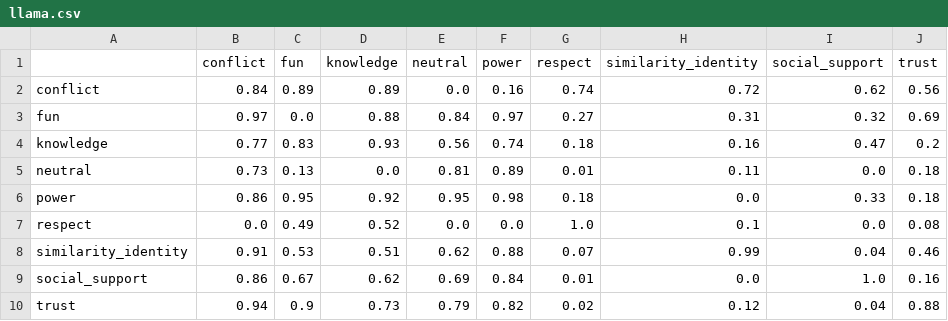
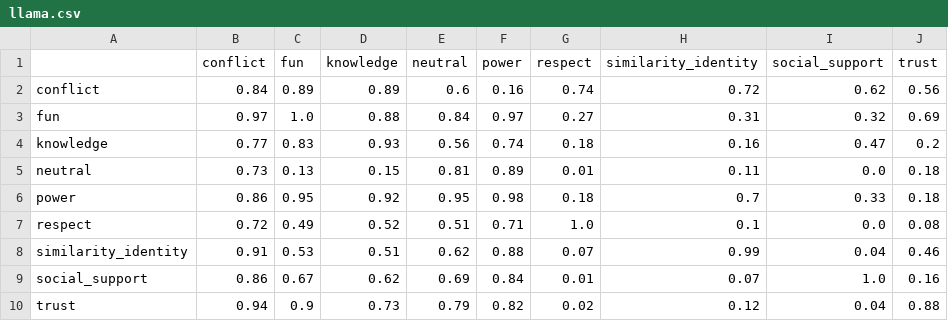
Before and after one commit to AndersGiovanni/worker_vs_gpt, a CSV file: src/worker_vs_gpt/evaluation/assets/llama-subset/llama.csv, drawn as a sheet.

```diff
--- a/src/worker_vs_gpt/evaluation/assets/llama-subset/llama.csv
+++ b/src/worker_vs_gpt/evaluation/assets/llama-subset/llama.csv
@@ -1,10 +1,10 @@
 ,conflict,fun,knowledge,neutral,power,respect,similarity_identity,social_support,trust
-conflict,0.84,0.89,0.89,0.0,0.16,0.74,0.72,0.62,0.56
-fun,0.97,0.0,0.88,0.84,0.97,0.27,0.31,0.32,0.69
+conflict,0.84,0.89,0.89,0.6,0.16,0.74,0.72,0.62,0.56
+fun,0.97,1.0,0.88,0.84,0.97,0.27,0.31,0.32,0.69
 knowledge,0.77,0.83,0.93,0.56,0.74,0.18,0.16,0.47,0.2
-neutral,0.73,0.13,0.0,0.81,0.89,0.01,0.11,0.0,0.18
-power,0.86,0.95,0.92,0.95,0.98,0.18,0.0,0.33,0.18
-respect,0.0,0.49,0.52,0.0,0.0,1.0,0.1,0.0,0.08
+neutral,0.73,0.13,0.15,0.81,0.89,0.01,0.11,0.0,0.18
+power,0.86,0.95,0.92,0.95,0.98,0.18,0.7,0.33,0.18
+respect,0.72,0.49,0.52,0.51,0.71,1.0,0.1,0.0,0.08
 similarity_identity,0.91,0.53,0.51,0.62,0.88,0.07,0.99,0.04,0.46
-social_support,0.86,0.67,0.62,0.69,0.84,0.01,0.0,1.0,0.16
+social_support,0.86,0.67,0.62,0.69,0.84,0.01,0.07,1.0,0.16
 trust,0.94,0.9,0.73,0.79,0.82,0.02,0.12,0.04,0.88
```
Also changed, not shown: src/worker_vs_gpt/evaluation/assets/llama-subset/gpt.csv, 25 other files.
